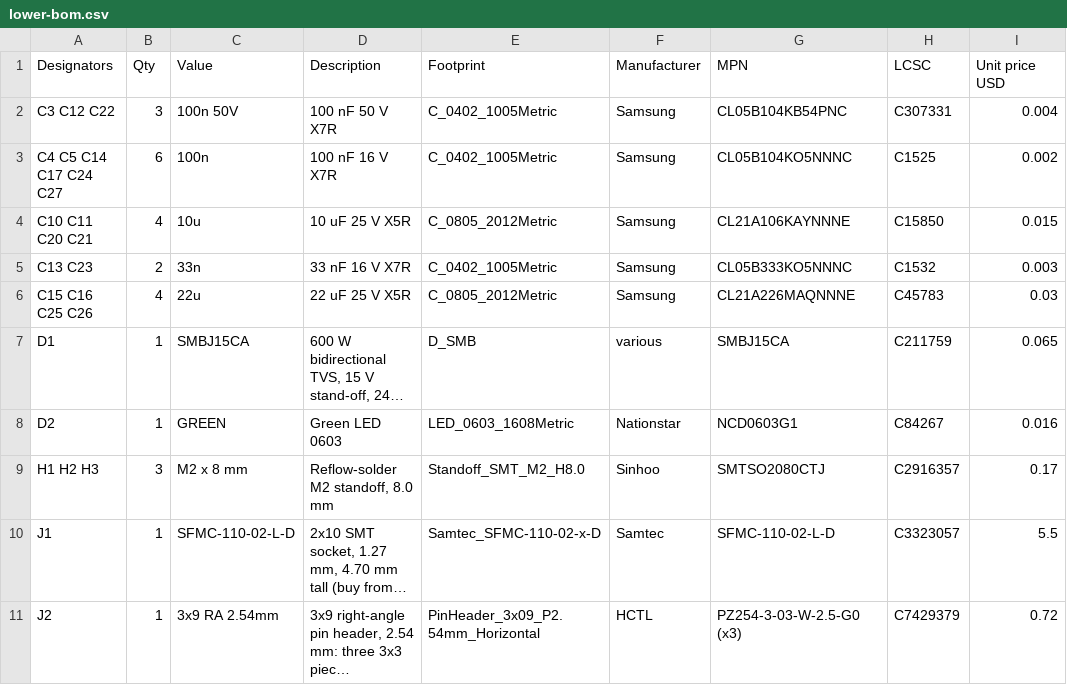
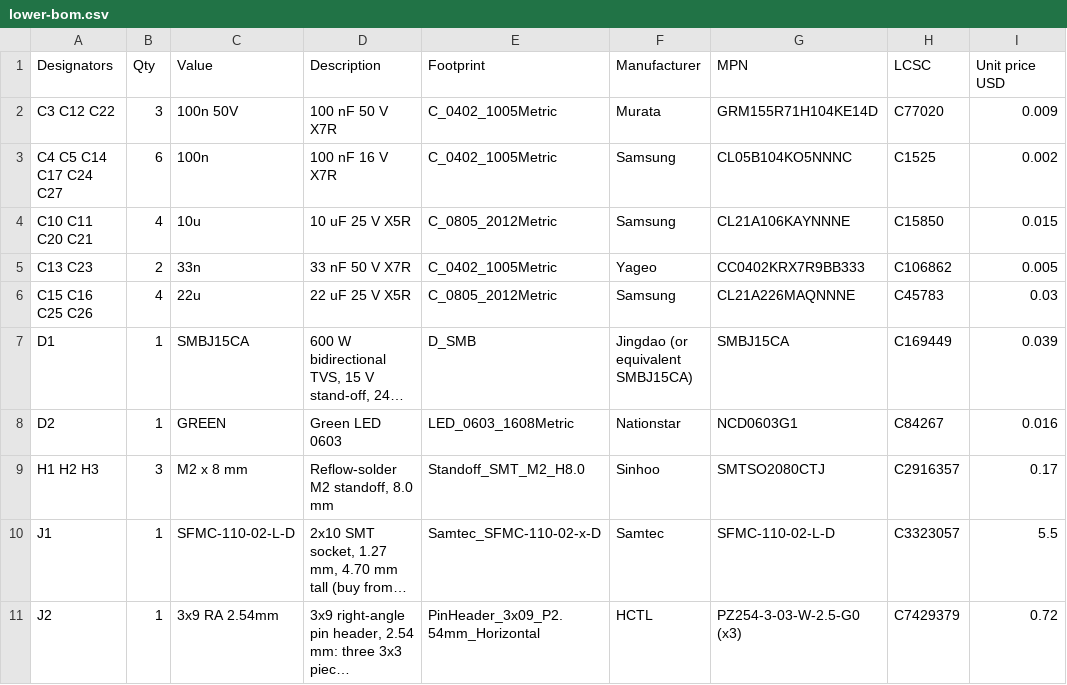
Before and after one commit to PeterJBurke/stackf765, a CSV file: fab/lower/lower-bom.csv, drawn as a sheet; only a part is shown; long unchanged cells end in …; the diff names each change by its address in the sheet, - before the commit and + after, or states it on an @@ line.

```diff
--- a/fab/lower/lower-bom.csv
+++ b/fab/lower/lower-bom.csv
-F2 (Manufacturer): Samsung
+F2 (Manufacturer): Murata
-G2 (MPN): CL05B104KB54PNC
+G2 (MPN): GRM155R71H104KE14D
-H2 (LCSC): C307331
+H2 (LCSC): C77020
-I2 (Unit price USD): 0.004
+I2 (Unit price USD): 0.009
-D5 (Description): 33 nF 16 V X7R
+D5 (Description): 33 nF 50 V X7R
-F5 (Manufacturer): Samsung
+F5 (Manufacturer): Yageo
-G5 (MPN): CL05B333KO5NNNC
+G5 (MPN): CC0402KRX7R9BB333
-H5 (LCSC): C1532
+H5 (LCSC): C106862
-I5 (Unit price USD): 0.003
+I5 (Unit price USD): 0.005
-F7 (Manufacturer): various
+F7 (Manufacturer): Jingdao (or equivalent SMBJ15CA)
-H7 (LCSC): C211759
+H7 (LCSC): C169449
-I7 (Unit price USD): 0.065
+I7 (Unit price USD): 0.039
```
Also changed, not shown: fab/lower/lower-bom-jlc.csv, 38 other files.
